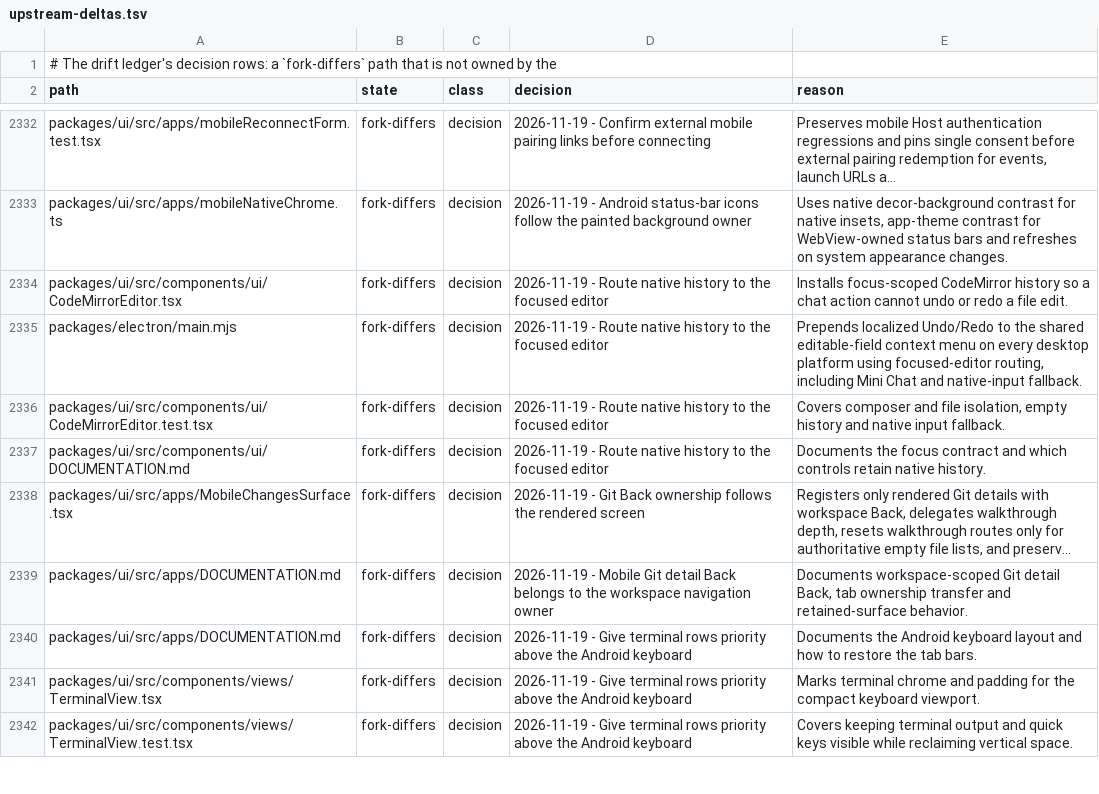
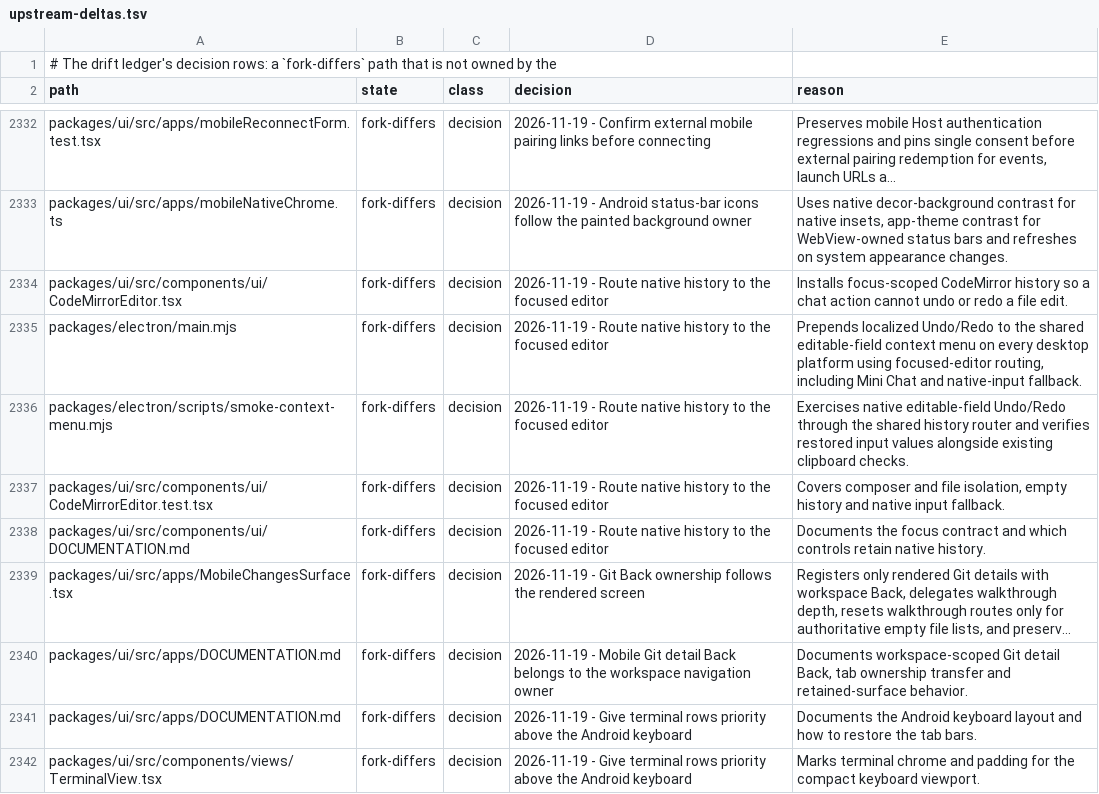
Before and after one commit to Shizuku-Yume/ohpichamber-dev, a TSV file: .workflow/upstream-deltas.tsv, drawn as a sheet; only a part is shown, gaps mark what is left out; the shorter side is filled out with more unchanged rows; long unchanged cells end in ….

```diff
--- a/.workflow/upstream-deltas.tsv
+++ b/.workflow/upstream-deltas.tsv
@@ -2335,2 +2335,3 @@ packages/ui/src/components/ui/CodeMirrorEditor.tsx	fork-differs	decision	2026-11
 packages/electron/main.mjs	fork-differs	decision	2026-11-19 - Route native history to the focused editor	Prepends localized Undo/Redo to the shared editable-field context menu on every desktop platform using focused-editor routing, including Mini Chat and native-input fallback.
+packages/electron/scripts/smoke-context-menu.mjs	fork-differs	decision	2026-11-19 - Route native history to the focused editor	Exercises native editable-field Undo/Redo through the shared history router and verifies restored input values alongside existing clipboard checks.
 packages/ui/src/components/ui/CodeMirrorEditor.test.tsx	fork-differs	decision	2026-11-19 - Route native history to the focused editor	Covers composer and file isolation, empty history and native input fallback.
```
